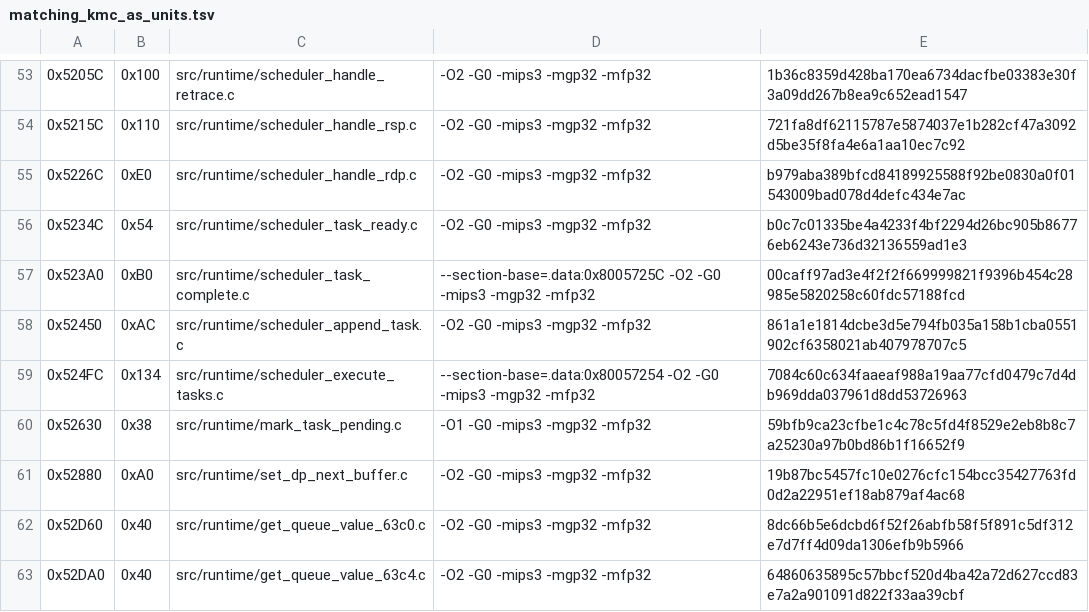
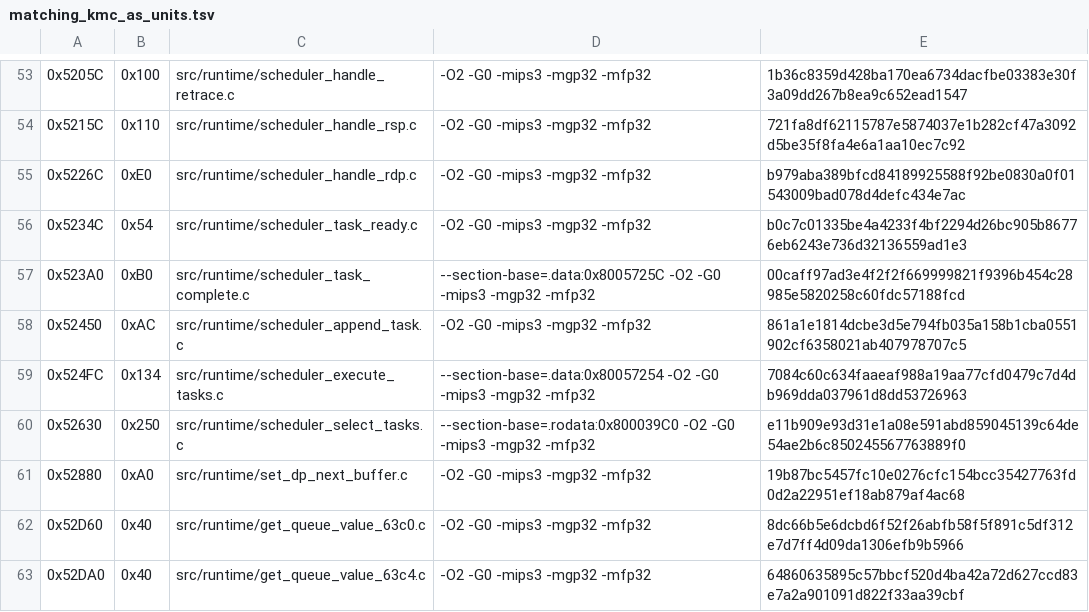
Before and after one commit to TheGh0stShip/Rugrats-Scavenger-Hunt, a TSV file: config/us/matching_kmc_as_units.tsv, drawn as a sheet; only a part is shown, gaps mark what is left out.

Commit message:
Decompile scheduler task selection

```diff
--- a/config/us/matching_kmc_as_units.tsv
+++ b/config/us/matching_kmc_as_units.tsv
@@ -59,3 +59,3 @@
 0x524FC	0x134	src/runtime/scheduler_execute_tasks.c	--section-base=.data:0x80057254 -O2 -G0 -mips3 -mgp32 -mfp32	7084c60c634faaeaf988a19aa77cfd0479c7d4db969dda037961d8dd53726963
-0x52630	0x38	src/runtime/mark_task_pending.c	-O1 -G0 -mips3 -mgp32 -mfp32	59bfb9ca23cfbe1c4c78c5fd4f8529e2eb8b8c7a25230a97b0bd86b1f16652f9
+0x52630	0x250	src/runtime/scheduler_select_tasks.c	--section-base=.rodata:0x800039C0 -O2 -G0 -mips3 -mgp32 -mfp32	e11b909e93d31e1a08e591abd859045139c64de54ae2b6c850245567763889f0
 0x52880	0xA0	src/runtime/set_dp_next_buffer.c	-O2 -G0 -mips3 -mgp32 -mfp32	19b87bc5457fc10e0276cfc154bcc35427763fd0d2a22951ef18ab879af4ac68
```
Also changed, not shown: 3 other files.
